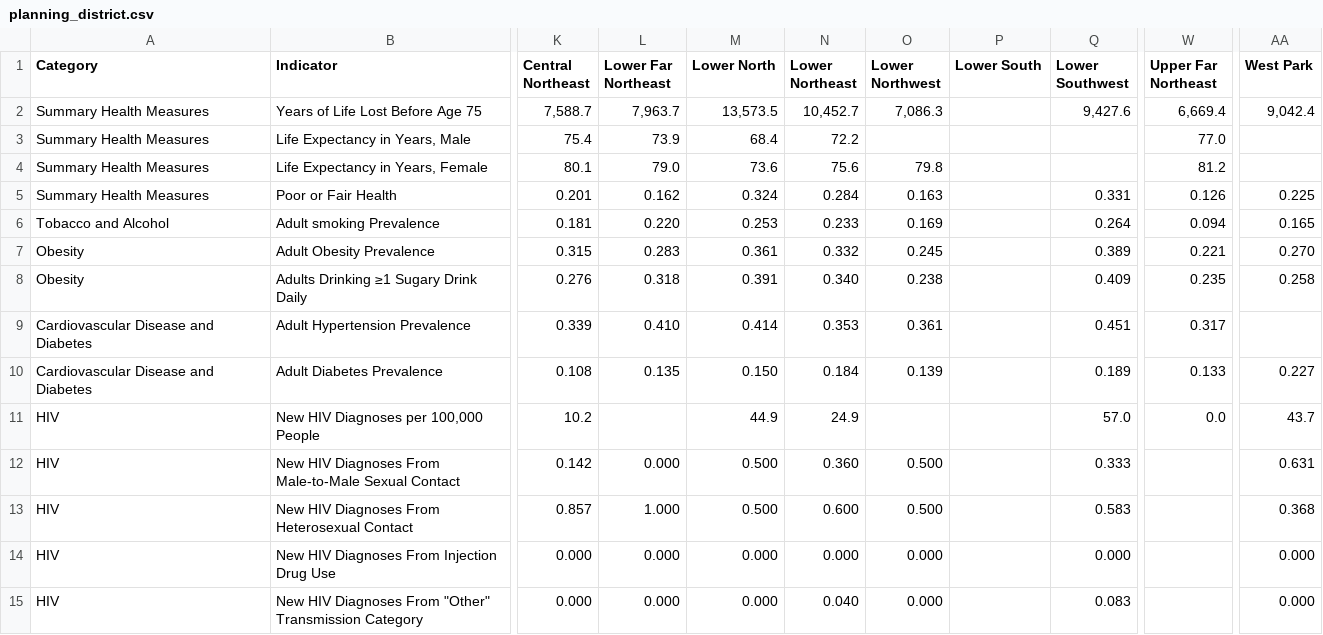
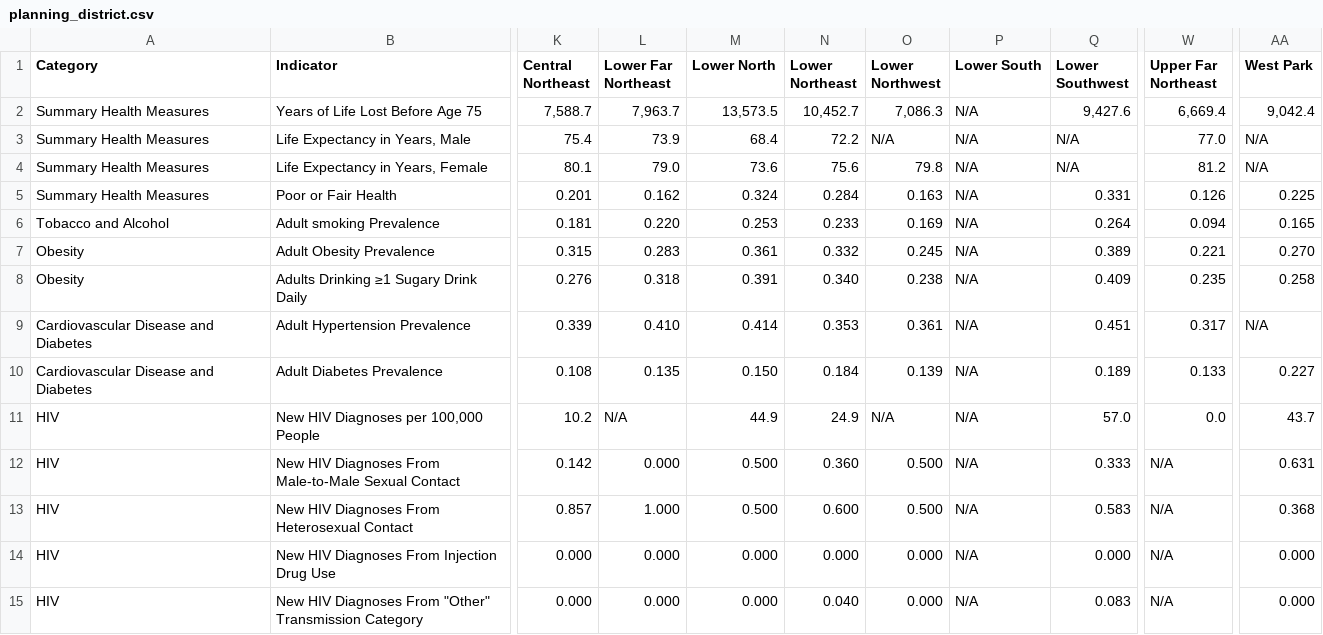
Before and after one commit to timwis/sheetstat, a CSV file: _data/2016/planning_district.csv, drawn as a sheet; only a part is shown, gaps mark what is left out; the diff covers the shown part only; the diff names each change by its address in the sheet, - before the commit and + after, or states it on an @@ line.

Commit message:
Updated PD with N/As mlp

```diff
--- a/_data/2016/planning_district.csv
+++ b/_data/2016/planning_district.csv
-P2:P15 (Lower South): (empty)
+P2:P15 (Lower South): N/A
-O3 (Lower Northwest): (empty)
+O3 (Lower Northwest): N/A
-Q3:Q4 (Lower Southwest): (empty)
+Q3:Q4 (Lower Southwest): N/A
-AA3:AA4 (West Park): (empty)
+AA3:AA4 (West Park): N/A
-AA9 (West Park): (empty)
+AA9 (West Park): N/A
-L11 (Lower Far Northeast): (empty)
+L11 (Lower Far Northeast): N/A
-O11 (Lower Northwest): (empty)
+O11 (Lower Northwest): N/A
-W12:W15 (Upper Far Northeast): (empty)
+W12:W15 (Upper Far Northeast): N/A
```
Also changed, not shown: 39 edited cells elsewhere in this file.
